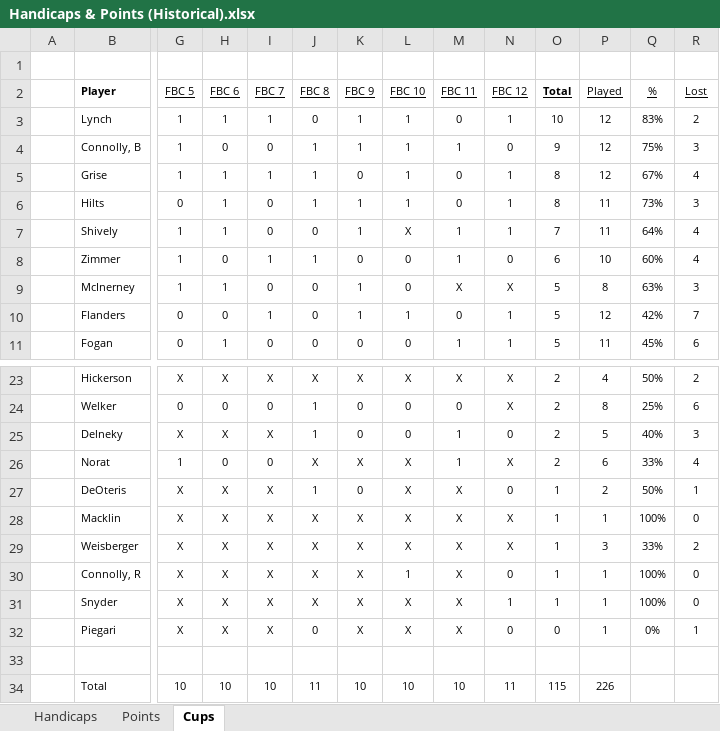
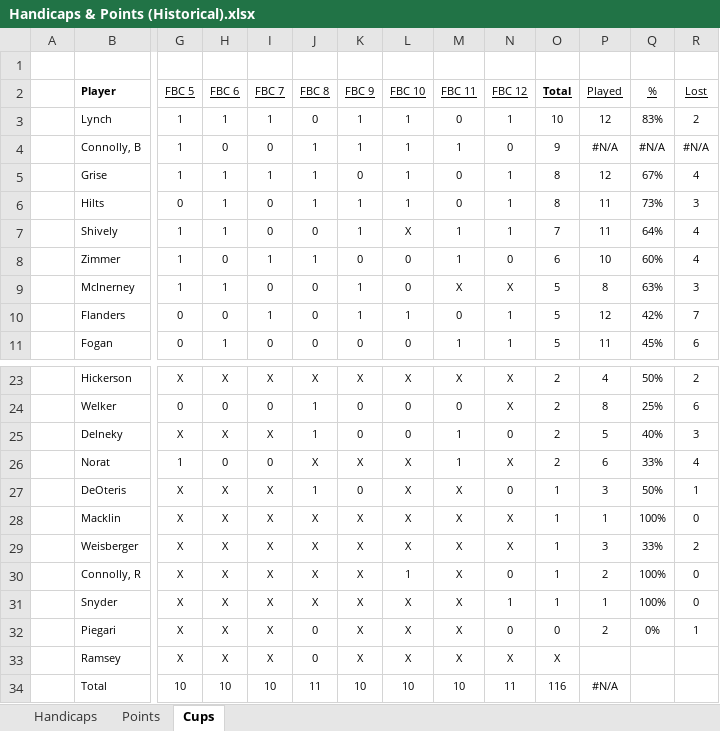
Before and after one commit to craighilts/fbc-data, an Excel workbook: Handicaps & Points (Historical).xlsx, sheet Cups, drawn as a sheet; only a part is shown, gaps mark what is left out; values as stored, in another font and other column widths than the file's, no borders; conditional formats not drawn; rows hold the shown columns only; the diff names each change by its address in the sheet, - before the commit and + after, or states it on an @@ line.

```diff
--- a/Handicaps & Points (Historical).xlsx (sheet Cups)
+++ b/Handicaps & Points (Historical).xlsx (sheet Cups)
-P4 (Played): 12
+P4 (Played): #N/A
-Q4 (%): 75%
+Q4 (%): #N/A
-R4 (Lost): 3
+R4 (Lost): #N/A
-P27 (Played): 2
+P27 (Played): 3
-P30 (Played): 1
+P30 (Played): 2
-P32 (Played): 1
+P32 (Played): 2
-row 33: (empty)
+row 33:  | Ramsey | X | X | X | 0 | X | X | X | X | X
-O34 (Total): 115
+O34 (Total): 116
-P34 (Played): 226
+P34 (Played): #N/A
```
Also changed, not shown: formulas that keep their value, FBC_Data.xlsx, 2 other files.
